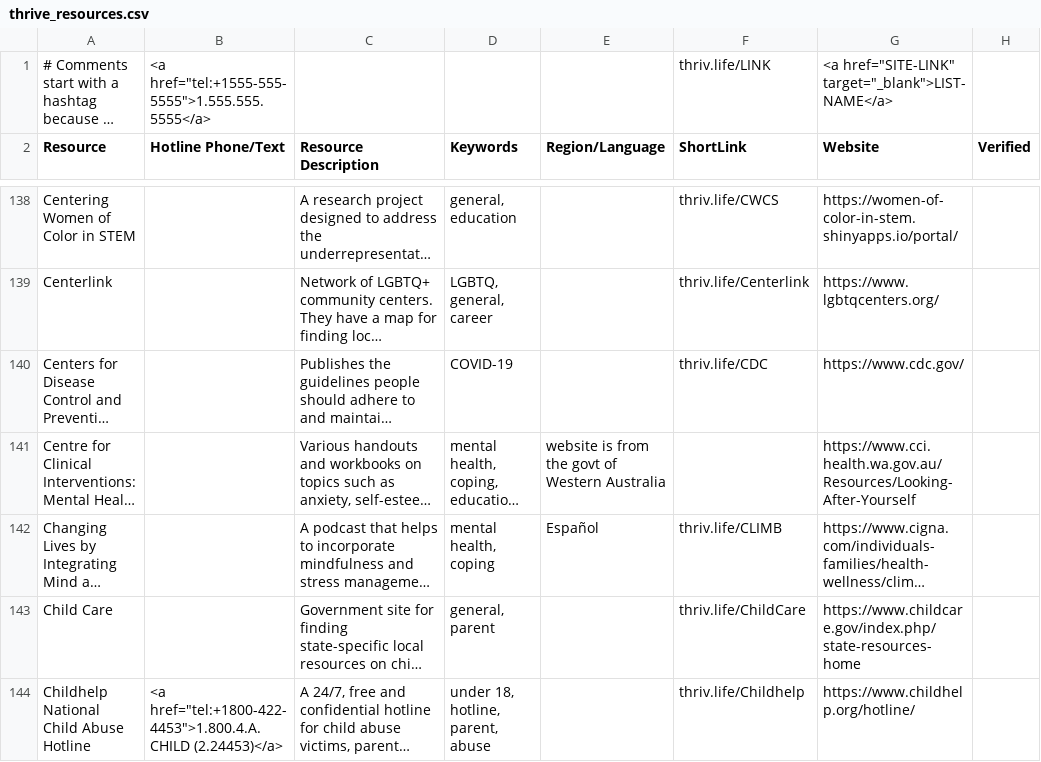
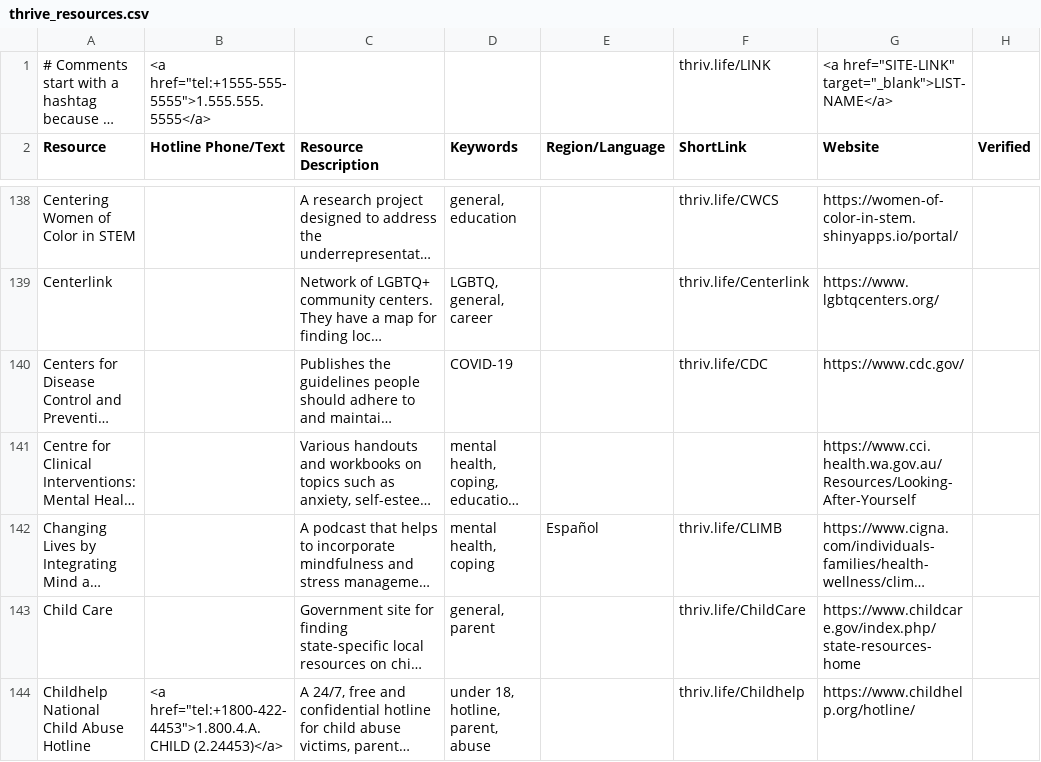
Before and after one commit to ThriveLifeline/thrive-lifeline, a CSV file: _site/thrive_resources.csv, drawn as a sheet; only a part is shown, gaps mark what is left out; long unchanged cells end in …; the diff covers the shown part only; the diff names each change by its address in the sheet, - before the commit and + after, or states it on an @@ line.

```diff
--- a/_site/thrive_resources.csv
+++ b/_site/thrive_resources.csv
-E141 (Region/Language): website is from the govt of Western Australia
+E141 (Region/Language): (empty)
```
Also changed, not shown: 4 removed rows and 10 edited cells elsewhere in this file, thrive_resources.csv, 3 other files.
